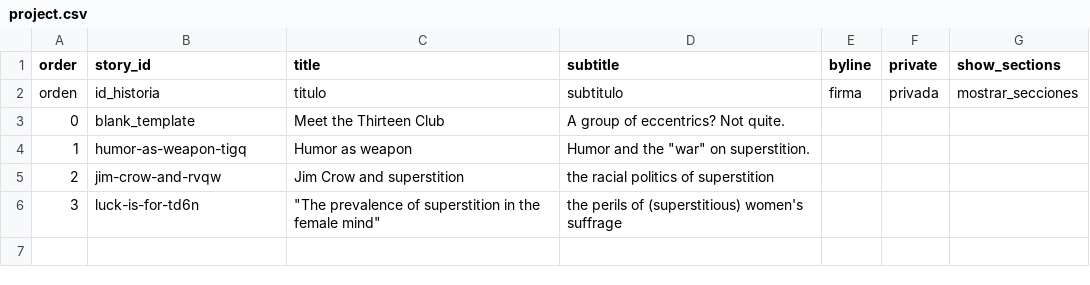
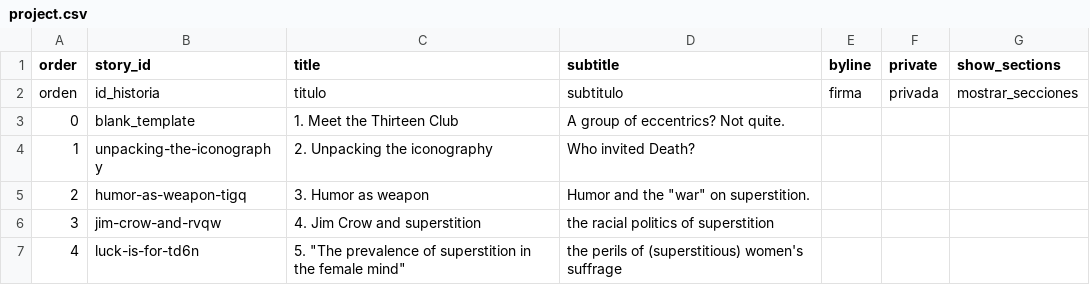
Before and after one commit to catabiesman/13club, a CSV file: telar-content/spreadsheets/project.csv, drawn as a sheet.

```diff
--- a/telar-content/spreadsheets/project.csv
+++ b/telar-content/spreadsheets/project.csv
@@ -2,5 +2,6 @@ order,story_id,title,subtitle,byline,private,show_sections
 orden,id_historia,titulo,subtitulo,firma,privada,mostrar_secciones
-0,blank_template,Meet the Thirteen Club,A group of eccentrics? Not quite.,,,
-1,humor-as-weapon-tigq,Humor as weapon,"Humor and the ""war"" on superstition. ",,,
-2,jim-crow-and-rvqw,Jim Crow and superstition,the racial politics of superstition,,,
-3,luck-is-for-td6n,"""The prevalence of superstition in the female mind""",the perils of (superstitious) women's suffrage,,,
+0,blank_template,1. Meet the Thirteen Club,A group of eccentrics? Not quite.,,,
+1,unpacking-the-iconography,2. Unpacking the iconography,Who invited Death?,,,
+2,humor-as-weapon-tigq,3. Humor as weapon,"Humor and the ""war"" on superstition. ",,,
+3,jim-crow-and-rvqw,4. Jim Crow and superstition,the racial politics of superstition,,,
+4,luck-is-for-td6n,"5. ""The prevalence of superstition in the female mind""",the perils of (superstitious) women's suffrage,,,
```
Also changed, not shown: telar-content/spreadsheets/blank_template.csv, 1 other file.
